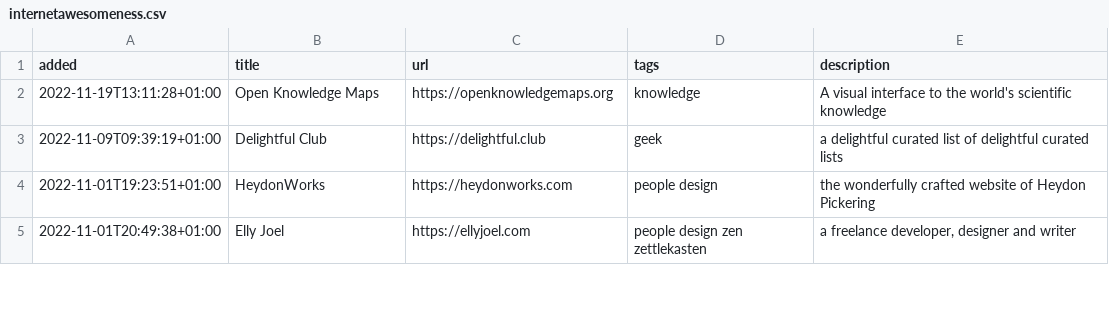
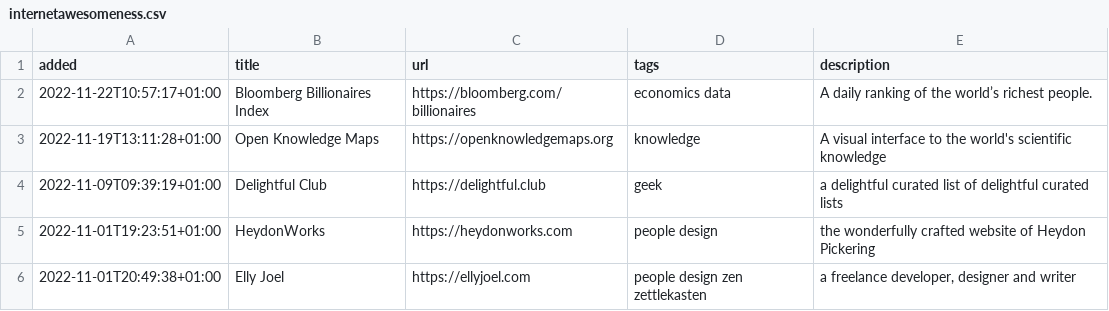
Before and after one commit to xplosionmind/tommi.space, a CSV file: data/internetawesomeness.csv, drawn as a sheet; only a part is shown.

```diff
--- a/data/internetawesomeness.csv
+++ b/data/internetawesomeness.csv
@@ -1,2 +1,3 @@
 added,title,url,tags,description
+2022-11-22T10:57:17+01:00,Bloomberg Billionaires Index,https://bloomberg.com/billionaires,economics data,A daily ranking of the world’s richest people.
 2022-11-19T13:11:28+01:00,Open Knowledge Maps,https://openknowledgemaps.org,knowledge,A visual interface to the world's scientific knowledge
```
Also changed, not shown: 3 other files.
